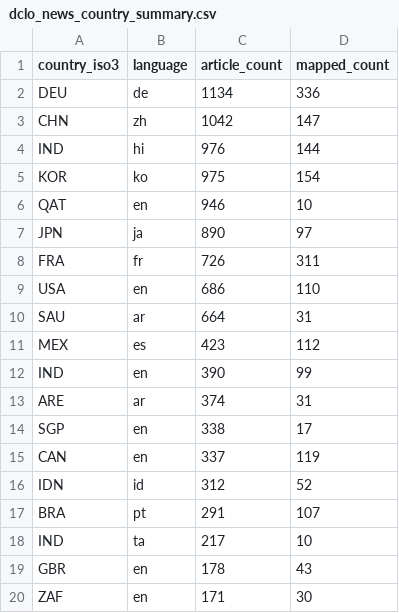
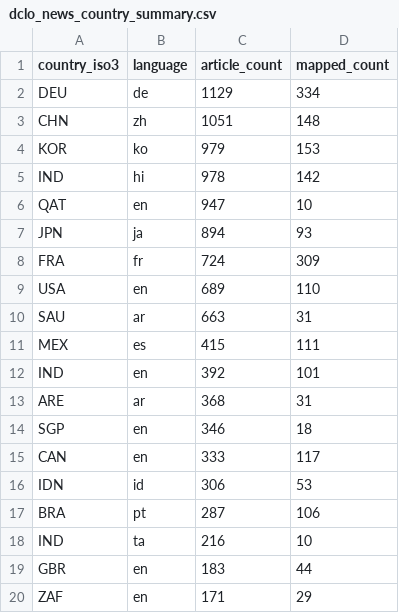
Before and after one commit to techpolicycomms/dclo-dual-track-dashboard, a CSV file: data/gold/dclo_news_country_summary.csv, drawn as a sheet; only a part is shown; the diff covers the shown part only.

```diff
--- a/data/gold/dclo_news_country_summary.csv
+++ b/data/gold/dclo_news_country_summary.csv
@@ -1,20 +1,20 @@
 country_iso3,language,article_count,mapped_count
-DEU,de,1134,336
-CHN,zh,1042,147
-IND,hi,976,144
-KOR,ko,975,154
-QAT,en,946,10
-JPN,ja,890,97
-FRA,fr,726,311
-USA,en,686,110
-SAU,ar,664,31
-MEX,es,423,112
-IND,en,390,99
-ARE,ar,374,31
-SGP,en,338,17
-CAN,en,337,119
-IDN,id,312,52
-BRA,pt,291,107
-IND,ta,217,10
-GBR,en,178,43
-ZAF,en,171,30
+DEU,de,1129,334
+CHN,zh,1051,148
+KOR,ko,979,153
+IND,hi,978,142
+QAT,en,947,10
+JPN,ja,894,93
+FRA,fr,724,309
+USA,en,689,110
+SAU,ar,663,31
+MEX,es,415,111
+IND,en,392,101
+ARE,ar,368,31
+SGP,en,346,18
+CAN,en,333,117
+IDN,id,306,53
+BRA,pt,287,106
+IND,ta,216,10
+GBR,en,183,44
+ZAF,en,171,29
```
Also changed, not shown: 5 edited cells elsewhere in this file, 3 other files.
